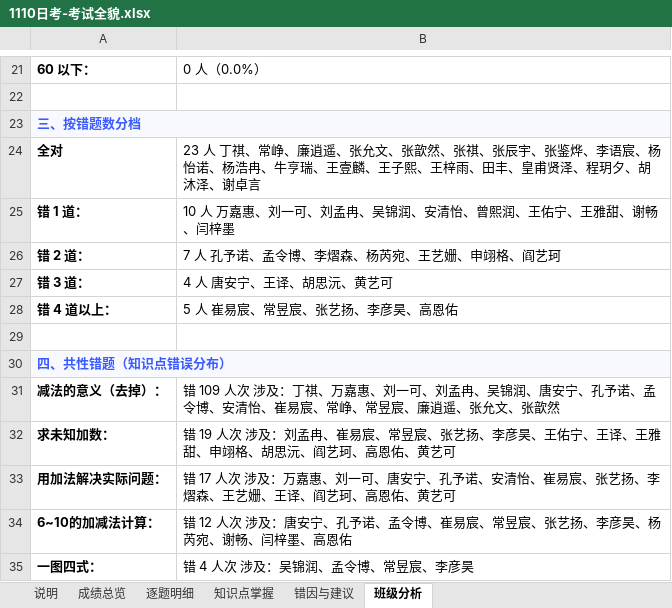
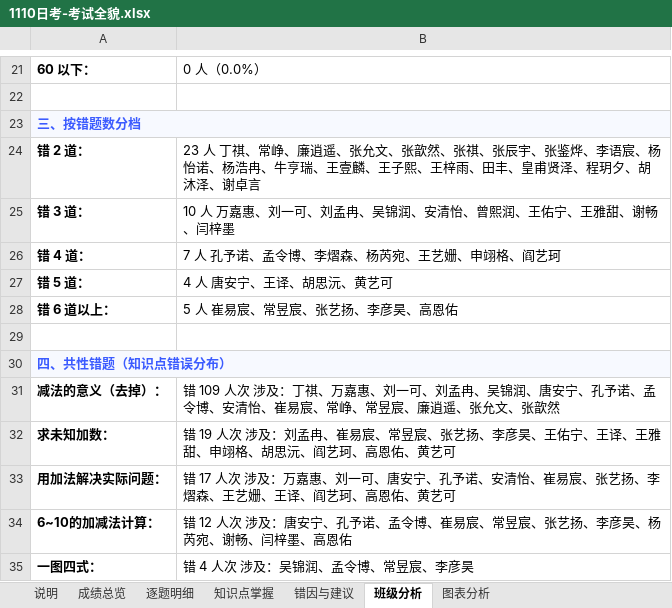
Before and after one commit to iceRainCui/resource-didi, an Excel workbook: 1110日考-考试全貌.xlsx, sheet 班级分析, drawn as a sheet; only a part is shown, gaps mark what is left out; values as stored, in another font and other column widths than the file's, no borders; removed rows and columns are numbered as before the commit, all else as after; the diff names each change by its address in the sheet, - before the commit and + after, or states it on an @@ line.

```diff
--- a/1110日考-考试全貌.xlsx (sheet 班级分析)
+++ b/1110日考-考试全貌.xlsx (sheet 班级分析)
+sheet tab: 图表分析
-row 24: 全对 | 23 人 丁祺、常峥、廉逍遥、张允文、张歆然、张祺、张辰宇、张鉴烨、李语宸、杨怡诺、杨浩冉、牛亨瑞、王壹麟、王子熙、王梓雨、田丰、皇甫贤泽、程玥夕、胡沐泽、谢卓言
-row 25: 错 1 道： | 10 人 万嘉惠、刘一可、刘孟冉、吴锦润、安清怡、曾熙润、王佑宁、王雅甜、谢畅、闫梓墨
-B24: 7 人 孔予诺、孟令博、李熠森、杨芮宛、王艺姗、申翊格、阎艺珂
+B24: 23 人 丁祺、常峥、廉逍遥、张允文、张歆然、张祺、张辰宇、张鉴烨、李语宸、杨怡诺、杨浩冉、牛亨瑞、王壹麟、王子熙、王梓雨、田丰、皇甫贤泽、程玥夕、胡沐泽、谢卓言
-B25: 4 人 唐安宁、王译、胡思沅、黄艺可
+B25: 10 人 万嘉惠、刘一可、刘孟冉、吴锦润、安清怡、曾熙润、王佑宁、王雅甜、谢畅、闫梓墨
+row 26: 错 4 道： | 7 人 孔予诺、孟令博、李熠森、杨芮宛、王艺姗、申翊格、阎艺珂
+row 27: 错 5 道： | 4 人 唐安宁、王译、胡思沅、黄艺可
-A28: 错 4 道以上：
+A28: 错 6 道以上：
```
Also changed, not shown: sheet 知识点掌握, sheet 成绩总览, sheet 说明, charts or pictures.
